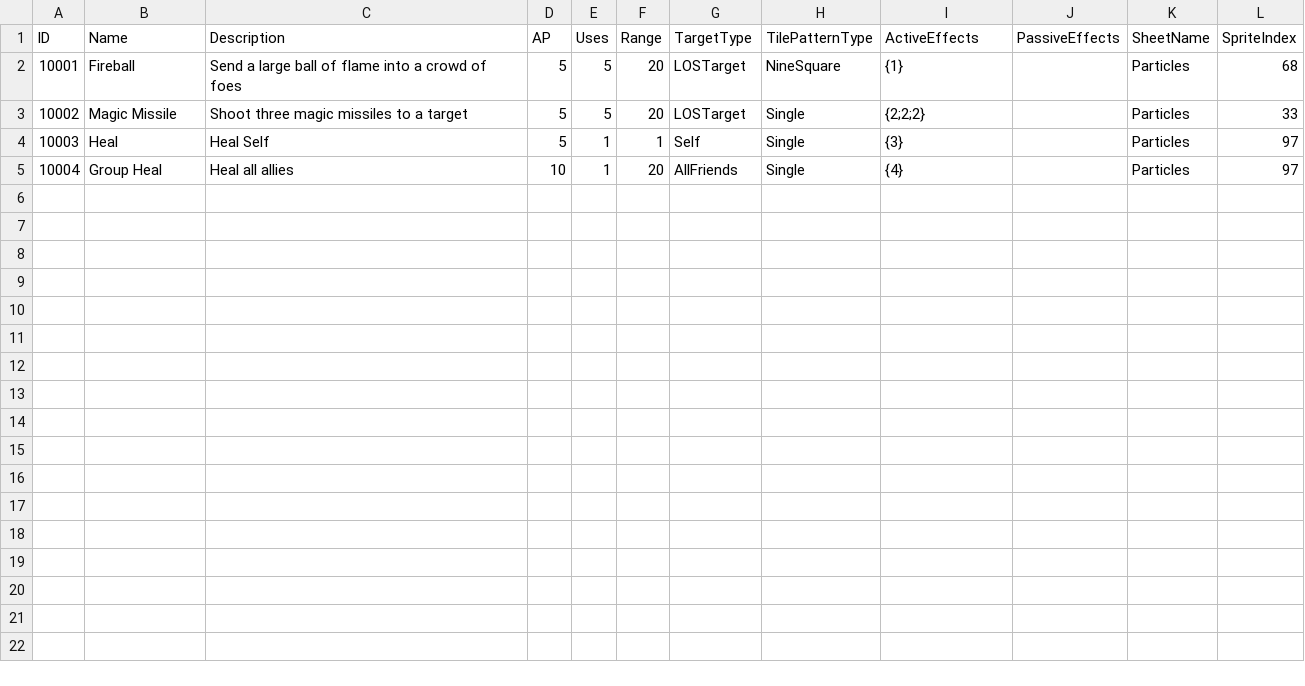
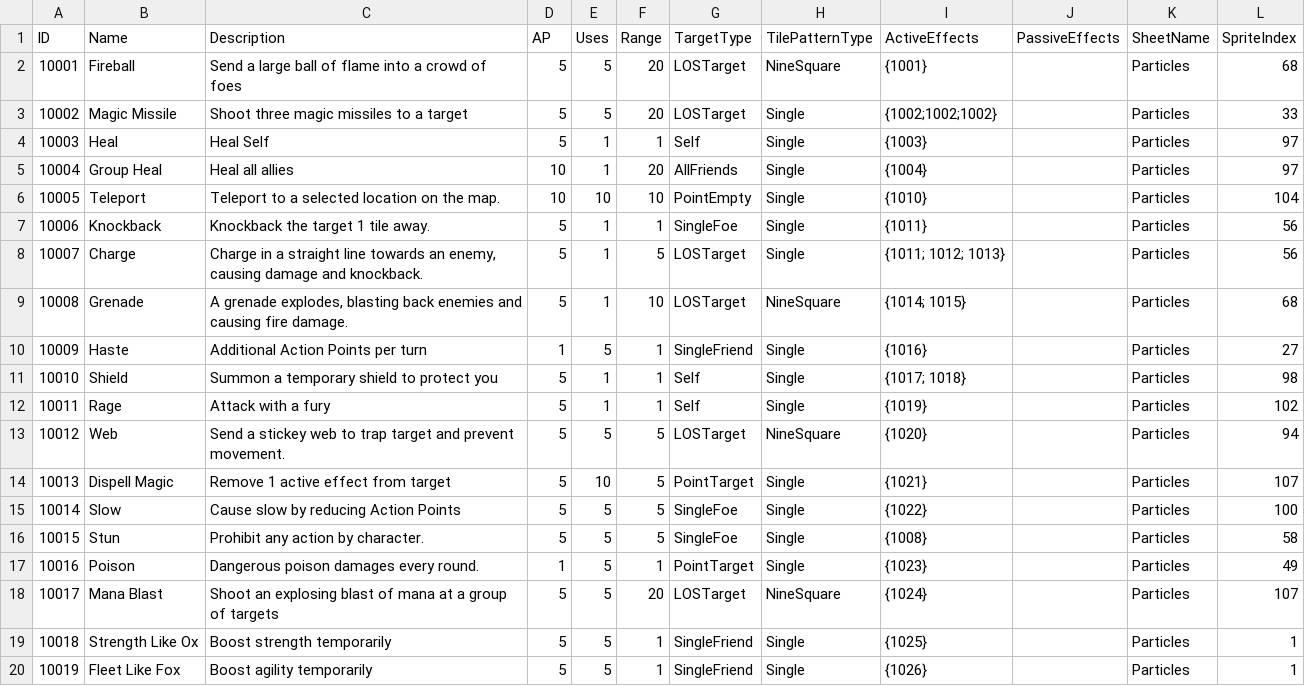
Before and after one commit to tdonlan/UnityRPG, a CSV file: Assets/Resources/Data/Abilities.csv, drawn as a sheet.

Commit message:
TalentTree Data, updated abilities, effects, etc

```diff
--- a/Assets/Resources/Data/Abilities.csv
+++ b/Assets/Resources/Data/Abilities.csv
@@ -1,5 +1,20 @@
 ID,Name,Description,AP,Uses,Range,TargetType,TilePatternType,ActiveEffects,PassiveEffects,SheetName,SpriteIndex
-10001,Fireball,Send a large ball of flame into a crowd of foes,5,5,20,LOSTarget,NineSquare,{1},,Particles,68
-10002,Magic Missile,Shoot three magic missiles to a target,5,5,20,LOSTarget,Single,{2;2;2},,Particles,33
-10003,Heal,Heal Self,5,1,1,Self,Single,{3},,Particles,97
-10004,Group Heal,Heal all allies,10,1,20,AllFriends,Single,{4},,Particles,97
+10001,Fireball,Send a large ball of flame into a crowd of foes,5,5,20,LOSTarget,NineSquare,{1001},,Particles,68
+10002,Magic Missile,Shoot three magic missiles to a target,5,5,20,LOSTarget,Single,{1002;1002;1002},,Particles,33
+10003,Heal,Heal Self,5,1,1,Self,Single,{1003},,Particles,97
+10004,Group Heal,Heal all allies,10,1,20,AllFriends,Single,{1004},,Particles,97
+10005,Teleport,Teleport to a selected location on the map.,10,10,10,PointEmpty,Single,{1010},,Particles,104
+10006,Knockback,Knockback the target 1 tile away.,5,1,1,SingleFoe,Single,{1011},,Particles,56
+10007,Charge,"Charge in a straight line towards an enemy, causing damage and knockback.",5,1,5,LOSTarget,Single,{1011; 1012; 1013},,Particles,56
+10008,Grenade,"A grenade explodes, blasting back enemies and causing fire damage.",5,1,10,LOSTarget,NineSquare,{1014; 1015},,Particles,68
+10009,Haste,Additional Action Points per turn,1,5,1,SingleFriend,Single,{1016},,Particles,27
+10010,Shield,Summon a temporary shield to protect you,5,1,1,Self,Single,{1017; 1018},,Particles,98
+10011,Rage,Attack with a fury,5,1,1,Self,Single,{1019},,Particles,102
+10012,Web,Send a stickey web to trap target and prevent movement.,5,5,5,LOSTarget,NineSquare,{1020},,Particles,94
+10013,Dispell Magic,Remove 1 active effect from target,5,10,5,PointTarget,Single,{1021},,Particles,107
+10014,Slow,Cause slow by reducing Action Points,5,5,5,SingleFoe,Single,{1022},,Particles,100
+10015,Stun,Prohibit any action by character.,5,5,5,SingleFoe,Single,{1008},,Particles,58
+10016,Poison,Dangerous poison damages every round.,1,5,1,PointTarget,Single,{1023},,Particles,49
+10017,Mana Blast,Shoot an explosing blast of mana at a group of targets,5,5,20,LOSTarget,NineSquare,{1024},,Particles,107
+10018,Strength Like Ox,Boost strength temporarily,5,5,1,SingleFriend,Single,{1025},,Particles,1
+10019,Fleet Like Fox,Boost agility temporarily,5,5,1,SingleFriend,Single,{1026},,Particles,1
```
Also changed, not shown: Assets/Resources/Data/Armors.csv, Assets/Resources/Data/Effects.csv, 11 other files.
